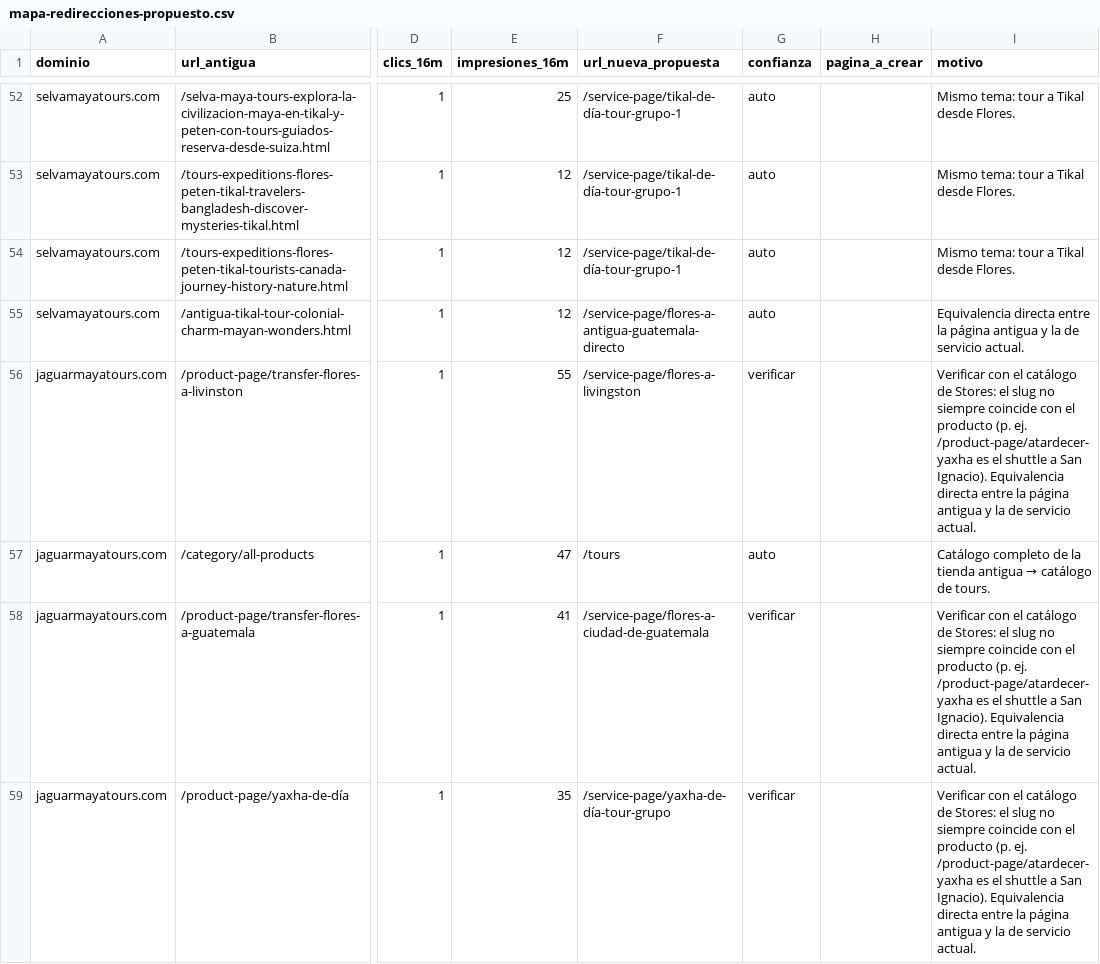
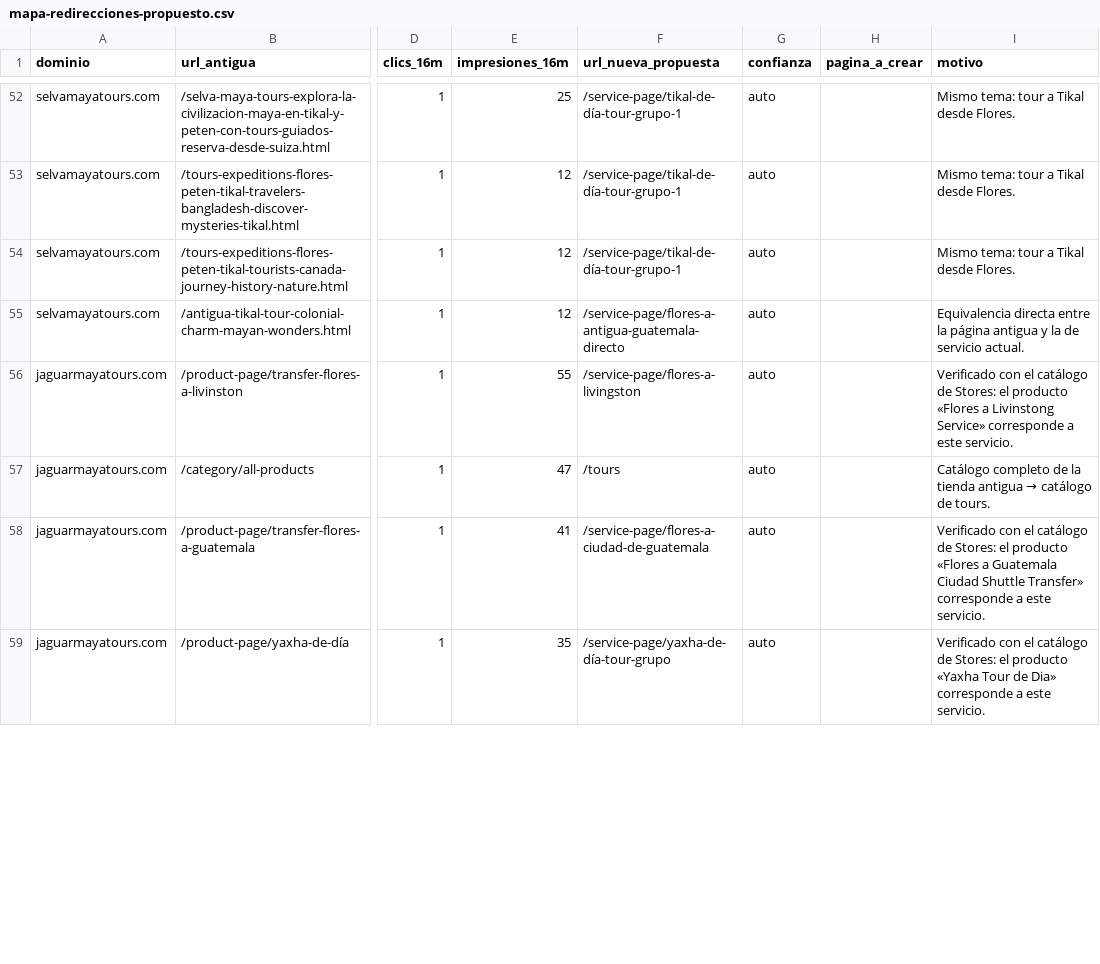
Before and after one commit to oscarleonapp/SEO-Selva-Maya-Tours, a CSV file: auditoria/mapa-redirecciones-propuesto.csv, drawn as a sheet; only a part is shown, gaps mark what is left out; the diff covers the shown part only; the diff names each change by its address in the sheet, - before the commit and + after, or states it on an @@ line.

```diff
--- a/auditoria/mapa-redirecciones-propuesto.csv
+++ b/auditoria/mapa-redirecciones-propuesto.csv
-G56 (confianza): verificar
+G56 (confianza): auto
-I56 (motivo): Verificar con el catálogo de Stores: el slug no siempre coincide con el producto (p. ej. /product-page/atardecer-yaxha es el shuttle a San Ignacio). Equivalencia directa entre la página antigua y la de servicio actual.
+I56 (motivo): Verificado con el catálogo de Stores: el producto «Flores a Livinstong Service» corresponde a este servicio.
-G58:G59 (confianza): verificar
+G58:G59 (confianza): auto
-I58 (motivo): Verificar con el catálogo de Stores: el slug no siempre coincide con el producto (p. ej. /product-page/atardecer-yaxha es el shuttle a San Ignacio). Equivalencia directa entre la página antigua y la de servicio actual.
+I58 (motivo): Verificado con el catálogo de Stores: el producto «Flores a Guatemala Ciudad Shuttle Transfer» corresponde a este servicio.
-I59 (motivo): Verificar con el catálogo de Stores: el slug no siempre coincide con el producto (p. ej. /product-page/atardecer-yaxha es el shuttle a San Ignacio). Equivalencia directa entre la página antigua y la de servicio actual.
+I59 (motivo): Verificado con el catálogo de Stores: el producto «Yaxha Tour de Dia» corresponde a este servicio.
```
Also changed, not shown: 3 added rows and 33 edited cells elsewhere in this file, auditoria/datos-estructurados/servicios-datos.csv, auditoria/wix-redirecciones-import.csv, 16 other files.
